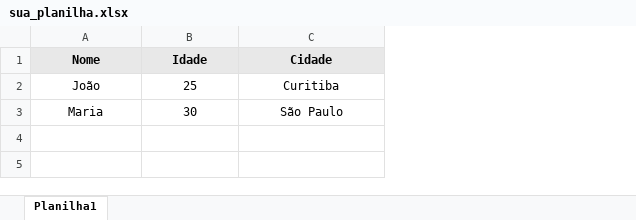
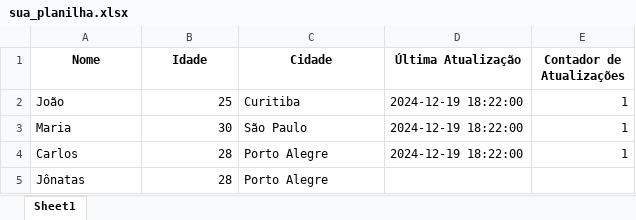
Before and after one commit to JonatasRibas/atualizar_planilha, an Excel workbook: sua_planilha.xlsx, sheet Sheet1, drawn as a sheet; values as stored, in another font and other column widths than the file's, no borders; the diff names each change by its address in the sheet, - before the commit and + after, or states it on an @@ line.

```diff
--- a/sua_planilha.xlsx (sheet Sheet1)
+++ b/sua_planilha.xlsx (sheet Sheet1)
-sheet tab: Planilha1
+sheet tab: Sheet1
+column D (Última Atualização), rows 2-3: 2024-12-19 18:22:00 | 2024-12-19 18:22:00
+column E (Contador de Atualizações), rows 2-3: 1 | 1
-A1:C1 fill: #E8E8E8
+A1:C1 fill: none
-A2:A3 alignment: center
+A2:A3 alignment: left
-B2:B3 alignment: center
+B2:B3 alignment: right
-C2:C3 alignment: center
+C2:C3 alignment: left
+row 4: Carlos | 28 | Porto Alegre | 2024-12-19 18:22:00 | 1
+row 5: Jônatas | 28 | Porto Alegre
```
Also changed, not shown: 1 other file.
